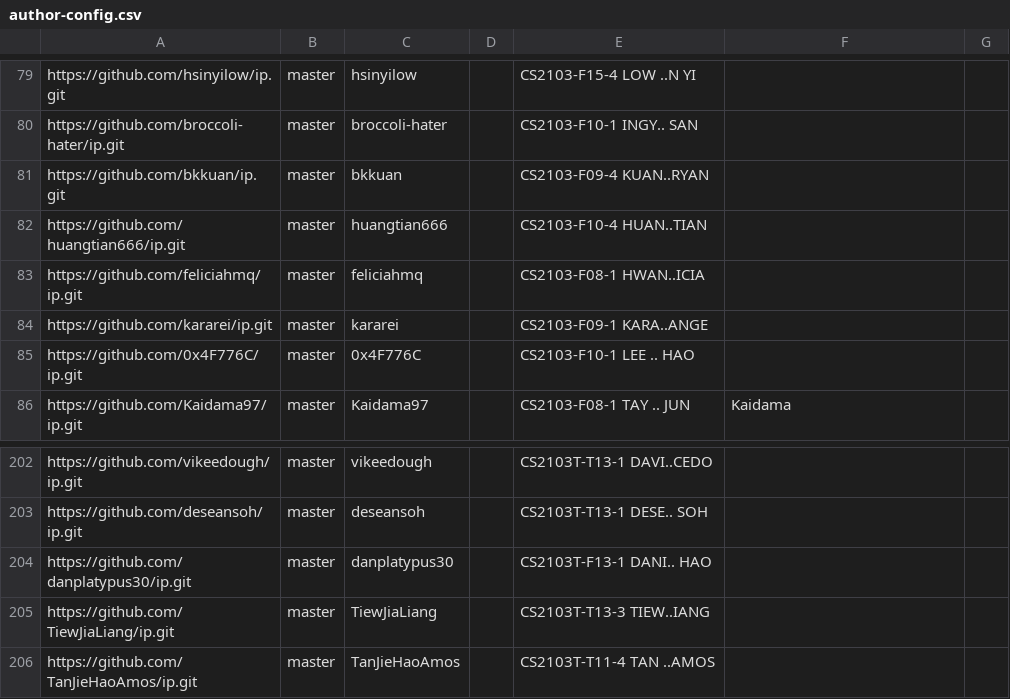
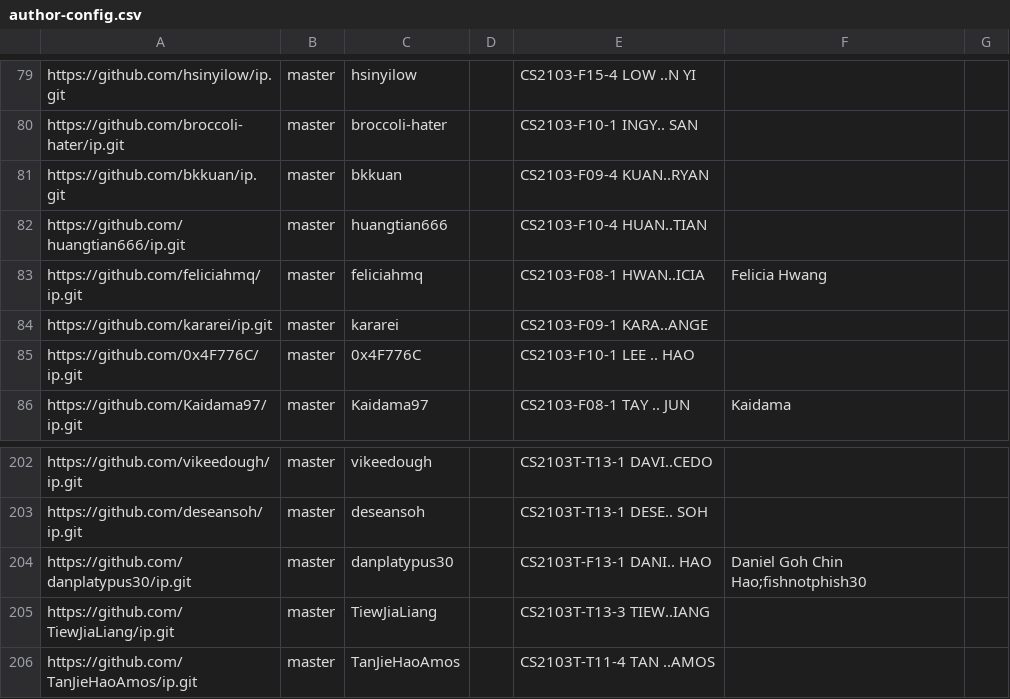
Before and after one commit to nus-cs2103-AY2425S2/ip-dashboard, a CSV file: configs/author-config.csv, drawn as a sheet; only a part is shown, gaps mark what is left out.

Commit message:
Update configs

```diff
--- a/configs/author-config.csv
+++ b/configs/author-config.csv
@@ -82,3 +82,3 @@ https://github.com/bkkuan/ip.git,master,bkkuan,,CS2103-F09-4 KUAN..RYAN,,
 https://github.com/huangtian666/ip.git,master,huangtian666,,CS2103-F10-4 HUAN..TIAN,,
-https://github.com/feliciahmq/ip.git,master,feliciahmq,,CS2103-F08-1 HWAN..ICIA,,
+https://github.com/feliciahmq/ip.git,master,feliciahmq,,CS2103-F08-1 HWAN..ICIA,Felicia Hwang,
 https://github.com/kararei/ip.git,master,kararei,,CS2103-F09-1 KARA..ANGE,,
@@ -203,3 +203,3 @@ https://github.com/vikeedough/ip.git,master,vikeedough,,CS2103T-T13-1 DAVI..CEDO
 https://github.com/deseansoh/ip.git,master,deseansoh,,CS2103T-T13-1 DESE.. SOH,,
-https://github.com/danplatypus30/ip.git,master,danplatypus30,,CS2103T-F13-1 DANI.. HAO,,
+https://github.com/danplatypus30/ip.git,master,danplatypus30,,CS2103T-F13-1 DANI.. HAO,Daniel Goh Chin Hao;fishnotphish30,
 https://github.com/TiewJiaLiang/ip.git,master,TiewJiaLiang,,CS2103T-T13-3 TIEW..IANG,,
```
